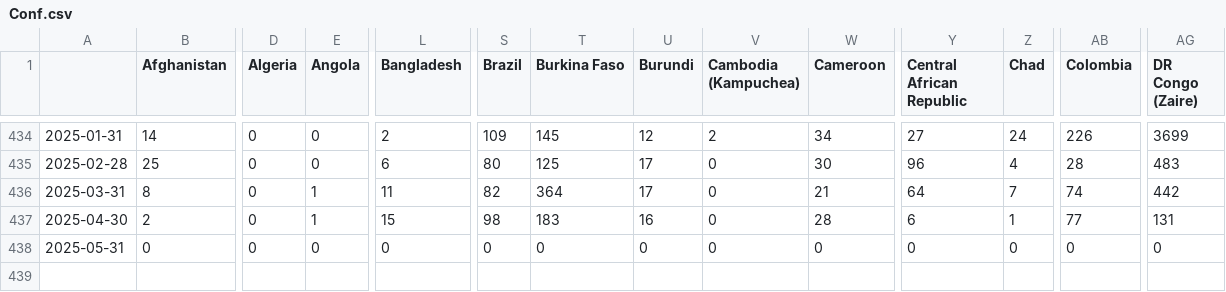
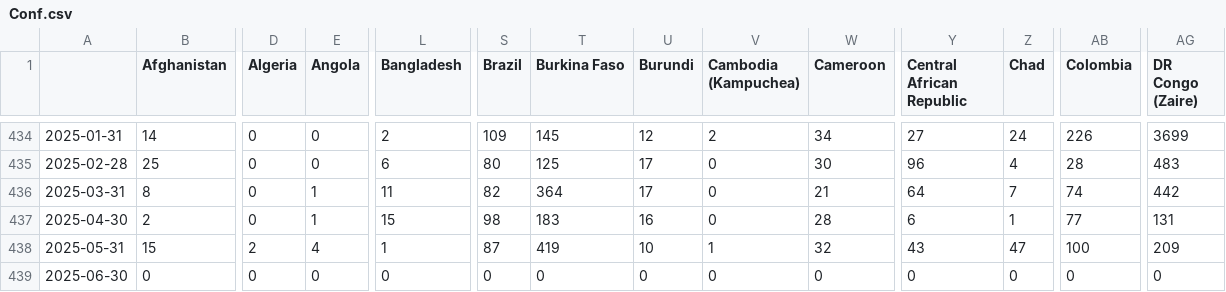
Before and after one commit to ThomasSchinca/Pace-map-risk, a CSV file: Conf.csv, drawn as a sheet; only a part is shown, gaps mark what is left out; rows hold the shown columns only; the diff covers the shown part only; the diff names each change by its address in the sheet, - before the commit and + after, or states it on an @@ line.

```diff
--- a/Conf.csv
+++ b/Conf.csv
-B438 (Afghanistan): 0
+B438 (Afghanistan): 15
-D438 (Algeria): 0
+D438 (Algeria): 2
-E438 (Angola): 0
+E438 (Angola): 4
-L438 (Bangladesh): 0
+L438 (Bangladesh): 1
-S438 (Brazil): 0
+S438 (Brazil): 87
-T438 (Burkina Faso): 0
+T438 (Burkina Faso): 419
-U438 (Burundi): 0
+U438 (Burundi): 10
-V438 (Cambodia (Kampuchea)): 0
+V438 (Cambodia (Kampuchea)): 1
-W438 (Cameroon): 0
+W438 (Cameroon): 32
-Y438 (Central African Republic): 0
+Y438 (Central African Republic): 43
-Z438 (Chad): 0
+Z438 (Chad): 47
-AB438 (Colombia): 0
+AB438 (Colombia): 100
-AG438 (DR Congo (Zaire)): 0
+AG438 (DR Congo (Zaire)): 209
+row 439: 2025-06-30 | 0 | 0 | 0 | 0 | 0 | 0 | 0 | 0 | 0 | 0 | 0 | 0 | 0
```
Also changed, not shown: 32 edited cells elsewhere in this file, Pred_df.csv, Pred_df_max.csv, 42 other files.
